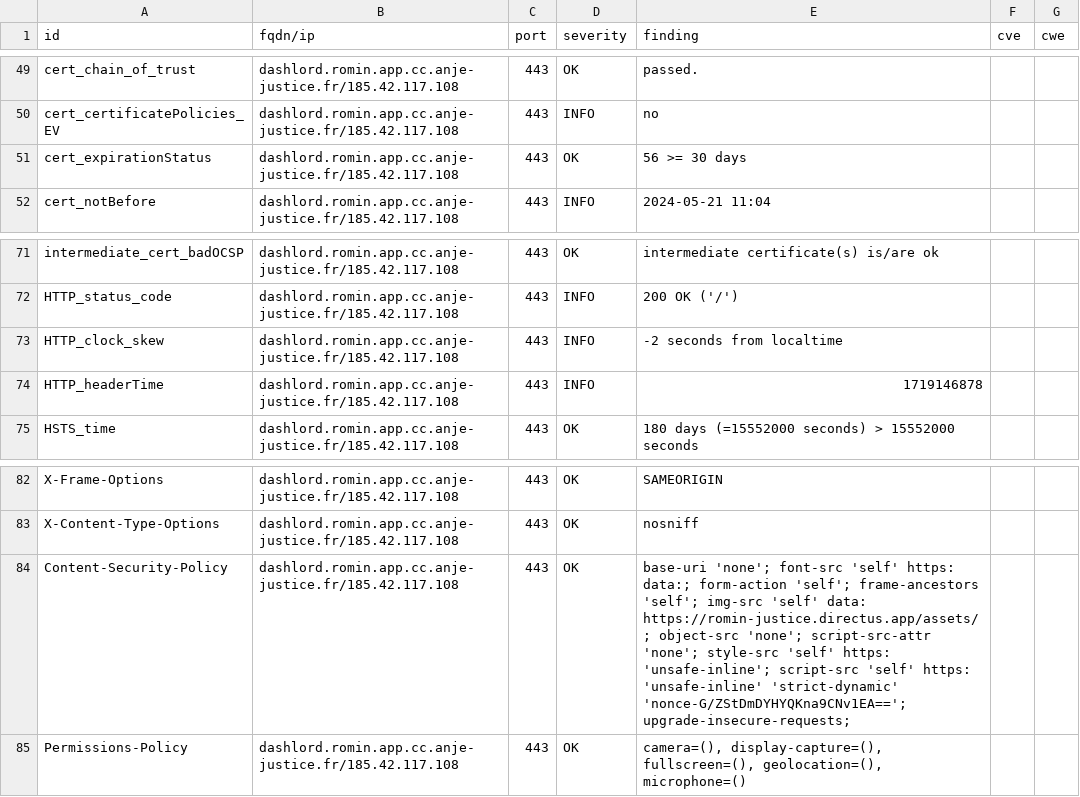
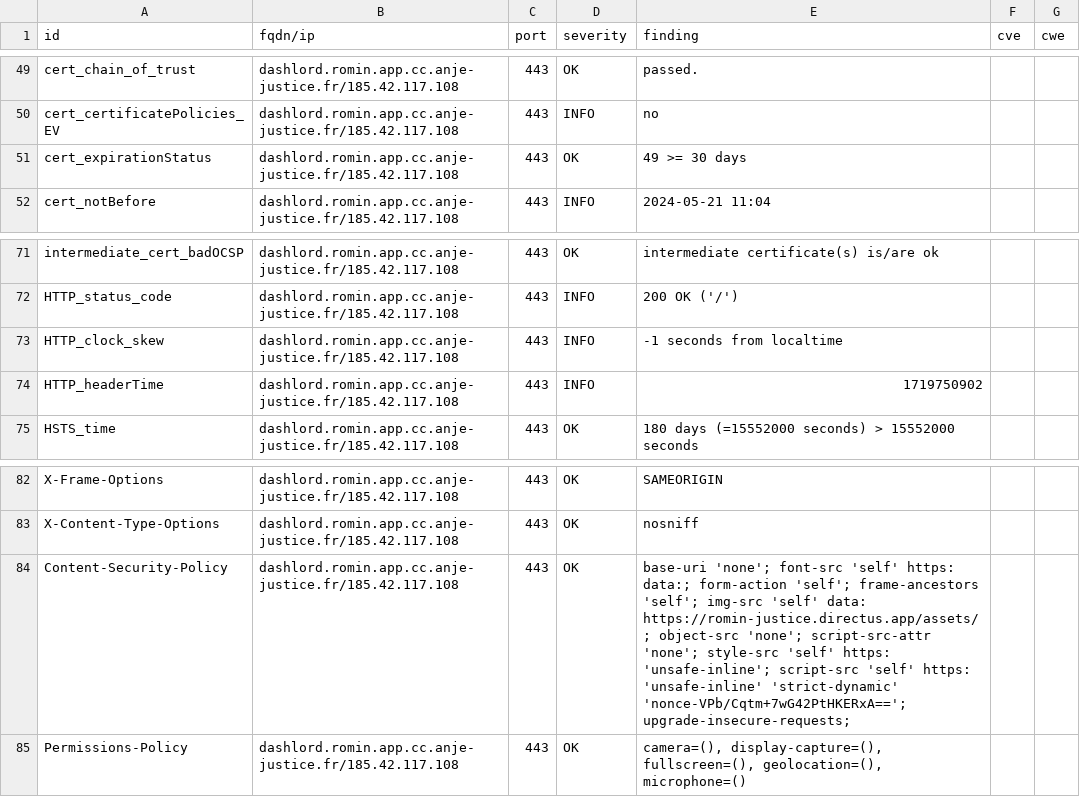
Before and after one commit to julienracine/dashlord, a CSV file: results/aHR0cHM6Ly9kYXNobG9yZC5yb21pbi5hcHAuY2MuYW5qZS1qdXN0aWNlLmZy/testssl.csv, drawn as a sheet; only a part is shown, gaps mark what is left out.

```diff
--- a/results/aHR0cHM6Ly9kYXNobG9yZC5yb21pbi5hcHAuY2MuYW5qZS1qdXN0aWNlLmZy/testssl.csv
+++ b/results/aHR0cHM6Ly9kYXNobG9yZC5yb21pbi5hcHAuY2MuYW5qZS1qdXN0aWNlLmZy/testssl.csv
@@ -50,3 +50,3 @@
 "cert_certificatePolicies_EV","dashlord.romin.app.cc.anje-justice.fr/185.42.117.108","443","INFO","no","",""
-"cert_expirationStatus","dashlord.romin.app.cc.anje-justice.fr/185.42.117.108","443","OK","56 >= 30 days","",""
+"cert_expirationStatus","dashlord.romin.app.cc.anje-justice.fr/185.42.117.108","443","OK","49 >= 30 days","",""
 "cert_notBefore","dashlord.romin.app.cc.anje-justice.fr/185.42.117.108","443","INFO","2024-05-21 11:04","",""
@@ -72,4 +72,4 @@
 "HTTP_status_code","dashlord.romin.app.cc.anje-justice.fr/185.42.117.108","443","INFO","200 OK ('/')","",""
-"HTTP_clock_skew","dashlord.romin.app.cc.anje-justice.fr/185.42.117.108","443","INFO","-2 seconds from localtime","",""
-"HTTP_headerTime","dashlord.romin.app.cc.anje-justice.fr/185.42.117.108","443","INFO","1719146878","",""
+"HTTP_clock_skew","dashlord.romin.app.cc.anje-justice.fr/185.42.117.108","443","INFO","-1 seconds from localtime","",""
+"HTTP_headerTime","dashlord.romin.app.cc.anje-justice.fr/185.42.117.108","443","INFO","1719750902","",""
 "HSTS_time","dashlord.romin.app.cc.anje-justice.fr/185.42.117.108","443","OK","180 days (=15552000 seconds) > 15552000 seconds","",""
@@ -83,3 +83,3 @@
 "X-Content-Type-Options","dashlord.romin.app.cc.anje-justice.fr/185.42.117.108","443","OK","nosniff","",""
-"Content-Security-Policy","dashlord.romin.app.cc.anje-justice.fr/185.42.117.108","443","OK","base-uri 'none'; font-src 'self' https: data:; form-action 'self'; frame-ancestors 'self'; img-src 'self' data: https://romin-justice.directus.app/assets/; object-src 'none'; script-src-attr 'none'; style-src 'self' https: 'unsafe-inline'; script-src 'self' https: 'unsafe-inline' 'strict-dynamic' 'nonce-G/ZStDmDYHYQKna9CNv1EA=='; upgrade-insecure-requests;","",""
+"Content-Security-Policy","dashlord.romin.app.cc.anje-justice.fr/185.42.117.108","443","OK","base-uri 'none'; font-src 'self' https: data:; form-action 'self'; frame-ancestors 'self'; img-src 'self' data: https://romin-justice.directus.app/assets/; object-src 'none'; script-src-attr 'none'; style-src 'self' https: 'unsafe-inline'; script-src 'self' https: 'unsafe-inline' 'strict-dynamic' 'nonce-VPb/Cqtm+7wG42PtHKERxA=='; upgrade-insecure-requests;","",""
 "Permissions-Policy","dashlord.romin.app.cc.anje-justice.fr/185.42.117.108","443","OK","camera=(), display-capture=(), fullscreen=(), geolocation=(), microphone=()","",""
```
Also changed, not shown: 15 other files.
